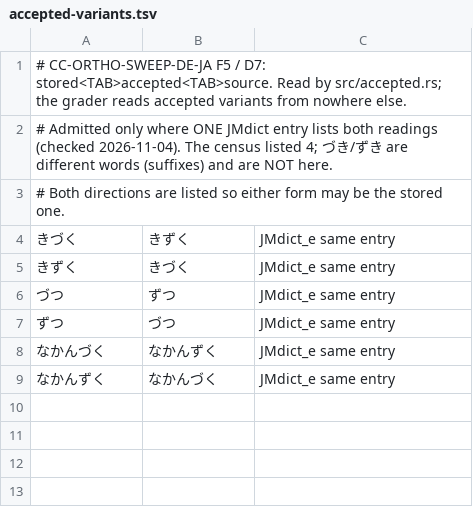
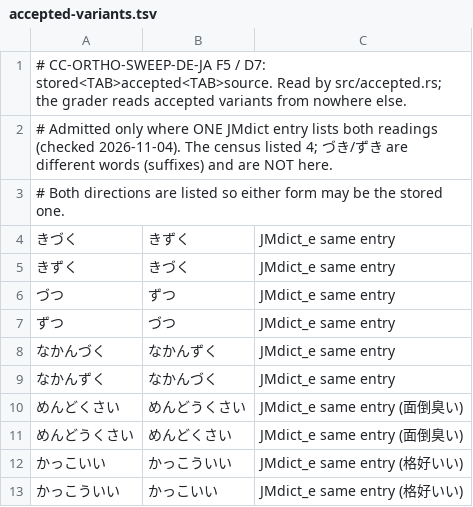
Before and after one commit to icyfxllm-eng/spell-wasm, a TSV file: data/ja/accepted-variants.tsv, drawn as a sheet.

```diff
--- a/data/ja/accepted-variants.tsv
+++ b/data/ja/accepted-variants.tsv
@@ -9 +9,5 @@
 なかんずく	なかんづく	JMdict_e same entry
+めんどくさい	めんどうくさい	JMdict_e same entry (面倒臭い)
+めんどうくさい	めんどくさい	JMdict_e same entry (面倒臭い)
+かっこいい	かっこういい	JMdict_e same entry (格好いい)
+かっこういい	かっこいい	JMdict_e same entry (格好いい)
```
Also changed, not shown: assets/words/purity/ja.tsv, data/de/accepted-variants.tsv, 25 other files.
